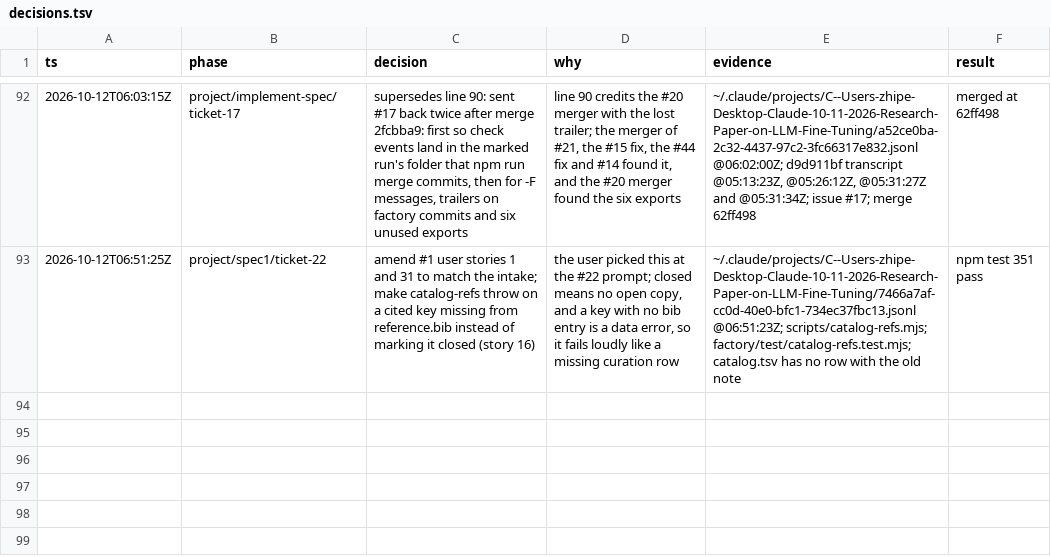
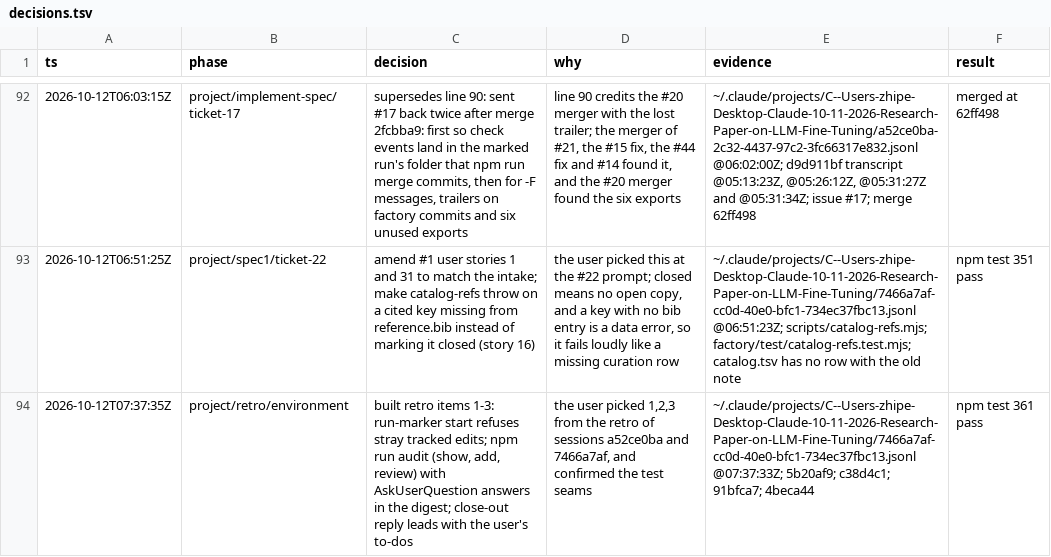
Before and after one commit to zhipengzhu1-dotcom/10-11-2026-Small-Molecule-Designs-and-LLM-Fine-Tune, a TSV file: factory/decisions.tsv, drawn as a sheet; only a part is shown, gaps mark what is left out; the diff names each change by its address in the sheet, - before the commit and + after, or states it on an @@ line.

```diff
--- a/factory/decisions.tsv
+++ b/factory/decisions.tsv
+row 94: 2026-10-12T07:37:35Z | project/retro/environment | built retro items 1-3: run-marker start refuses stray tracked edits; npm run audit (show, add, review) with AskUserQuestion answers in the digest; close-out reply leads with the user's to-dos | the user picked 1,2,3 from the retro of sessions a52ce0ba and 7466a7af, and confirmed the test seams | ~/.claude/projects/C--Users-zhipe-Desktop-Claude-10-11-2026-Research-Paper-on-LLM-Fine-Tuning/7466a7af-cc0d-40e0-bfc1-734ec37fbc13.jsonl @07:37:33Z; 5b20af9; c38d4c1; 91bfca7; 4beca44 | npm test 361 pass
```
Also changed, not shown: factory/audit/7466a7af-cc0d-40e0-bfc1-734ec37fbc13.tsv, 2 other files.
